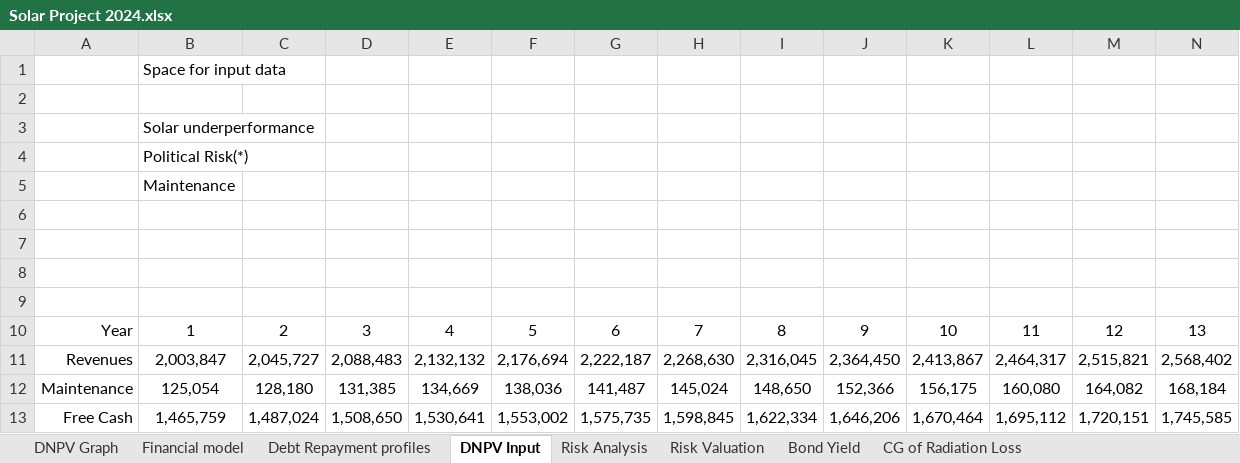
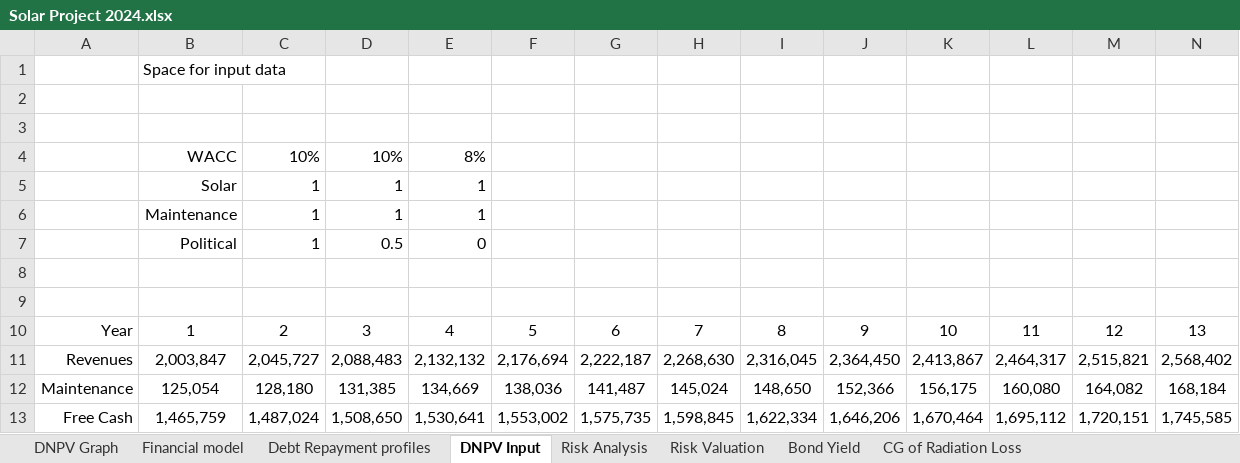
Before and after one commit to rambrosini/DNPV, an Excel workbook: Solar Project 2024.xlsx, sheet DNPV Input, drawn as a sheet; only a part is shown; values as stored, in another font and other column widths than the file's, no borders; removed rows and columns are numbered as before the commit, all else as after; rows hold the shown columns only; the diff names each change by its address in the sheet, - before the commit and + after, or states it on an @@ line.

```diff
--- a/Solar Project 2024.xlsx (sheet DNPV Input)
+++ b/Solar Project 2024.xlsx (sheet DNPV Input)
-row 3:  | Solar underperformance
-row 4:  | Political Risk(*)
-row 5:  | Maintenance
-row 4: (empty)
+row 4:  | WACC | 10% | 10% | 8%
+row 5:  | Solar | 1 | 1 | 1
+row 6:  | Maintenance | 1 | 1 | 1
+row 7:  | Political | 1 | 0.5 | 0
```
Also changed, not shown: sheet Financial model, 2 other files.
